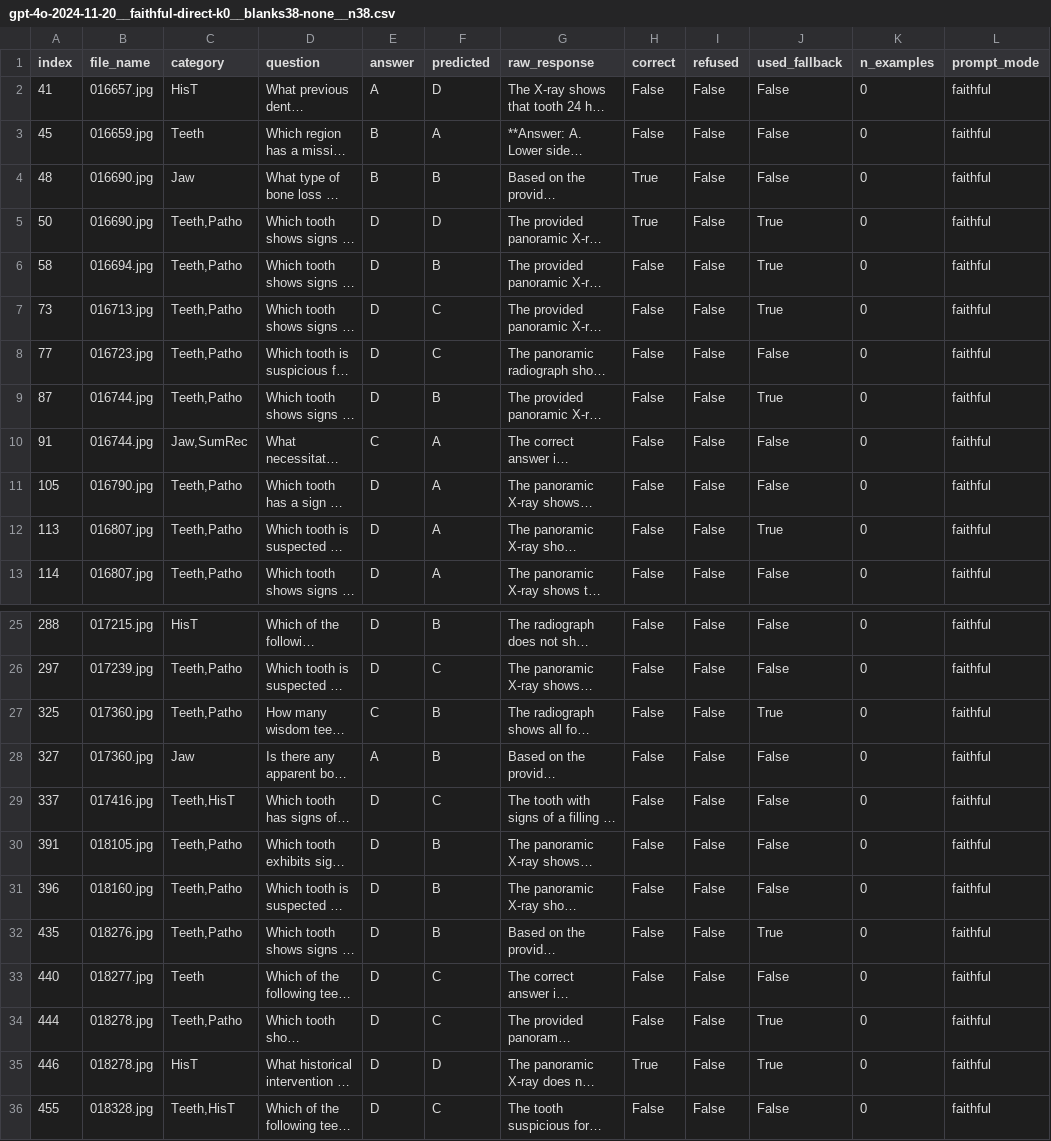
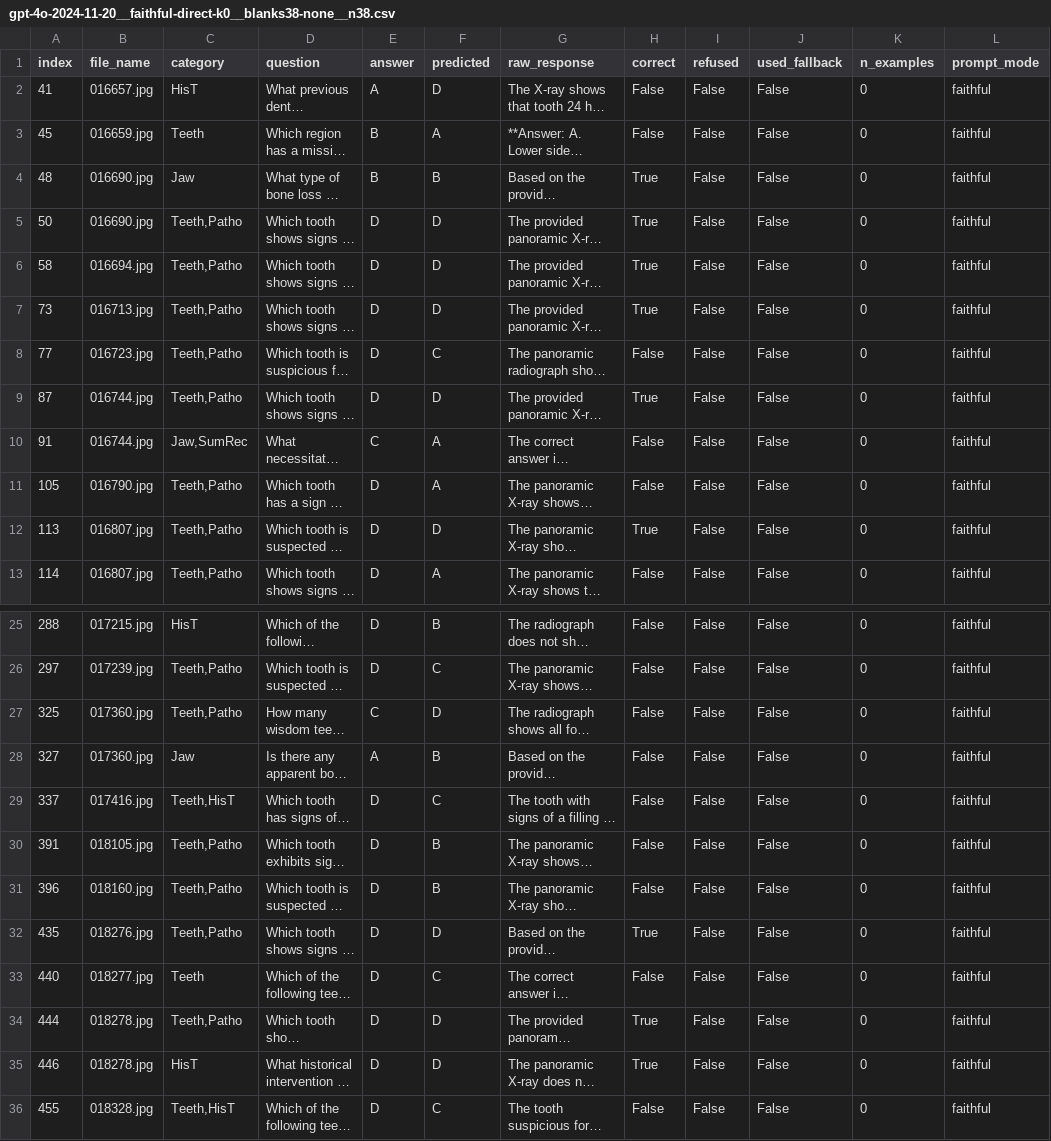
Before and after one commit to leostuy2028/dental, a CSV file: results/closed_ended/blank_answer/gpt-4o-2024-11-20__faithful-direct-k0__blanks38-none__n38.csv, drawn as a sheet; only a part is shown, gaps mark what is left out; long unchanged cells end in …; the diff names each change by its address in the sheet, - before the commit and + after, or states it on an @@ line.

Commit message:
Re-score faithful blanks with correct "None" index2ans; remove clean sets; repoint generators
#1 (no API): re-scored the faithful blanks38 run's predicted/correct from its committed
raw_response using the correct "None" index2ans (now automatic from the canonical data). The
model already saw "D. None" and answered it; only the scorer was wrong. 32 "None"-correct
items: 6.2% -> 25.0% (0 random fallbacks). Corrected whole-491 faithful reproduction
41.8% -> 43.2% (453 non-blank unchanged + 38 re-scored), closer to the paper's 45.40%.

#3: removed the blanks-dropped "clean" sets (data/closed_ended_clean*.parquet) and the legacy
dataio/create_shuffled_dataset.py. The blanks are answerable "None" questions, not broken, so
there is no reason to drop them; the working set is the full 491 canonical. Repointed the two
generators that read them:
  - key_skew.py -> full 491 canonical + shuffled (now reports the 491 key: always-B 44.0%).
  - position_stability.py -> full canonical + shuffled; verified byte-identical output
    (61.4% / 61.8%) since options match on the shared indices.
eval_closed_gpt.py default --data -> closed_ended.parquet. data/README updated.

```diff
--- a/results/closed_ended/blank_answer/gpt-4o-2024-11-20__faithful-direct-k0__blanks38-none__n38.csv
+++ b/results/closed_ended/blank_answer/gpt-4o-2024-11-20__faithful-direct-k0__blanks38-none__n38.csv
-J5:J7 (used_fallback): True
+J5:J7 (used_fallback): False
-F6 (predicted): B
+F6 (predicted): D
-H6:H7 (correct): False
+H6:H7 (correct): True
-F7 (predicted): C
+F7 (predicted): D
-F9 (predicted): B
+F9 (predicted): D
-H9 (correct): False
+H9 (correct): True
-J9 (used_fallback): True
+J9 (used_fallback): False
-F12 (predicted): A
+F12 (predicted): D
-H12 (correct): False
+H12 (correct): True
-J12 (used_fallback): True
+J12 (used_fallback): False
-F27 (predicted): B
+F27 (predicted): D
-J27 (used_fallback): True
+J27 (used_fallback): False
-F32 (predicted): B
+F32 (predicted): D
-H32 (correct): False
+H32 (correct): True
-J32 (used_fallback): True
+J32 (used_fallback): False
-F34 (predicted): C
+F34 (predicted): D
-H34 (correct): False
+H34 (correct): True
-J34:J35 (used_fallback): True
+J34:J35 (used_fallback): False
```
Also changed, not shown: 18 other files.
